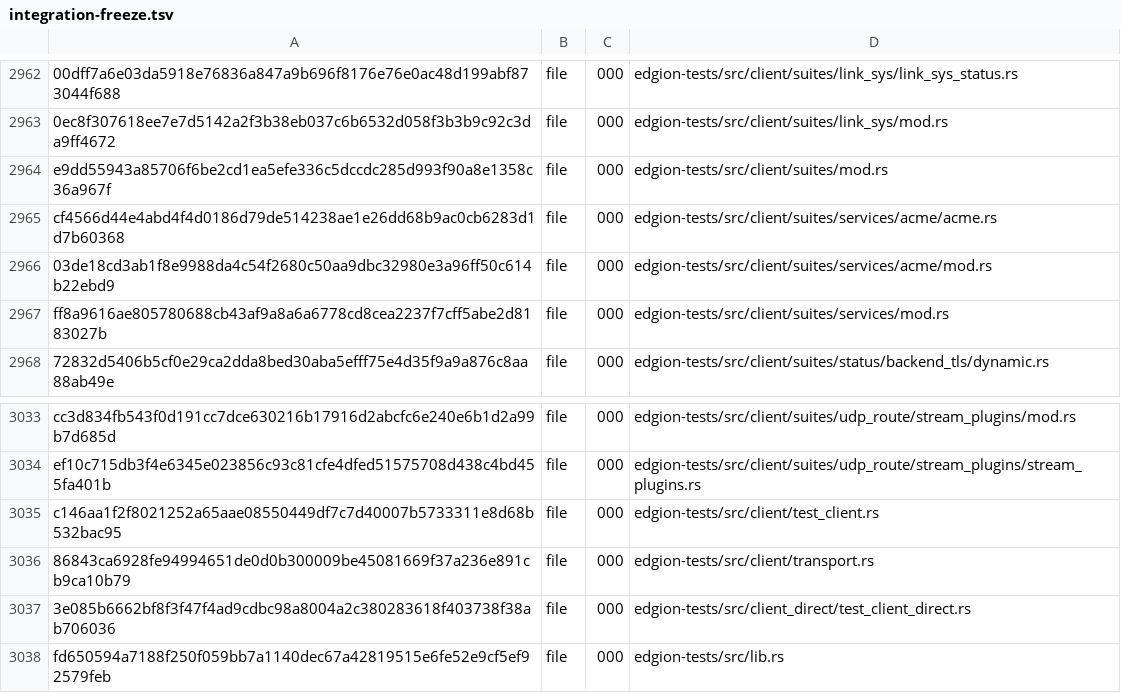
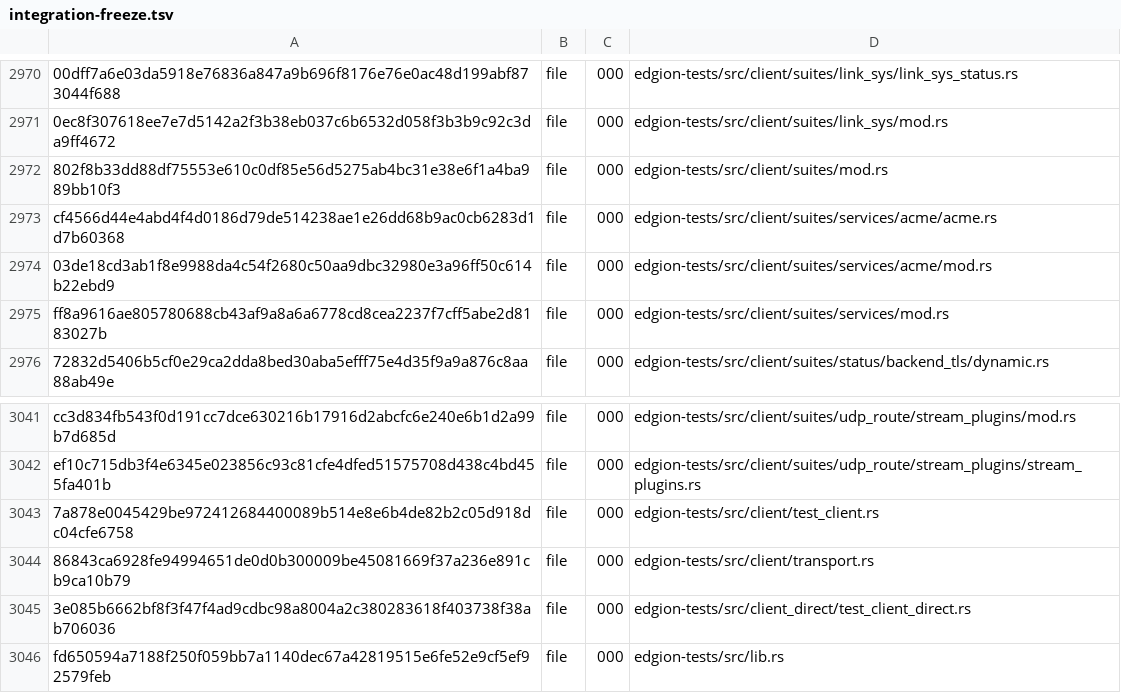
Before and after one commit to Pandaala/Edgion, a TSV file: tasks/pending/edgion-gateway-file-optimization/integration-freeze.tsv, drawn as a sheet; only a part is shown, gaps mark what is left out; addresses are those after the commit; the diff covers the shown part only; the diff names each change by its address in the sheet, - before the commit and + after, or states it on an @@ line.

```diff
--- a/tasks/pending/edgion-gateway-file-optimization/integration-freeze.tsv
+++ b/tasks/pending/edgion-gateway-file-optimization/integration-freeze.tsv
-A2972: e9dd55943a85706f6be2cd1ea5efe336c5dccdc285d993f90a8e1358c36a967f
+A2972: 802f8b33dd88df75553e610c0df85e56d5275ab4bc31e38e6f1a4ba989bb10f3
-A3043: c146aa1f2f8021252a65aae08550449df7c7d40007b5733311e8d68b532bac95
+A3043: 7a878e0045429be972412684400089b514e8e6b4de82b2c05d918dc04cfe6758
```
Also changed, not shown: 8 added rows and 2 edited cells elsewhere in this file, 9 other files.
